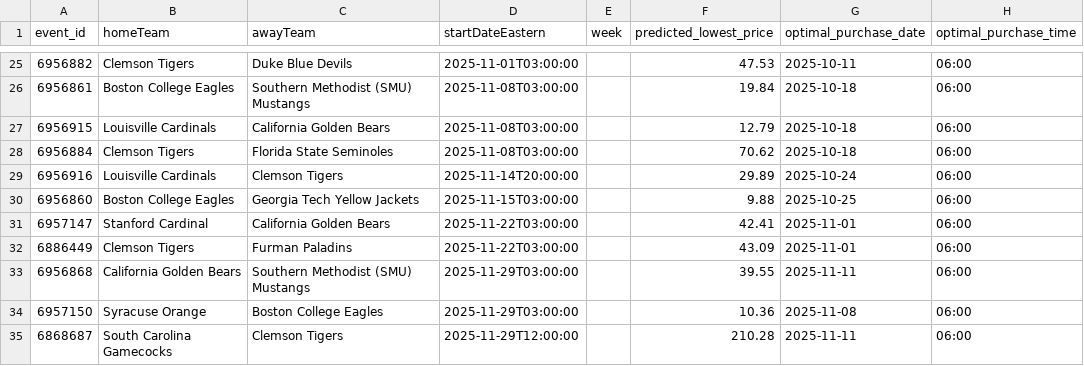
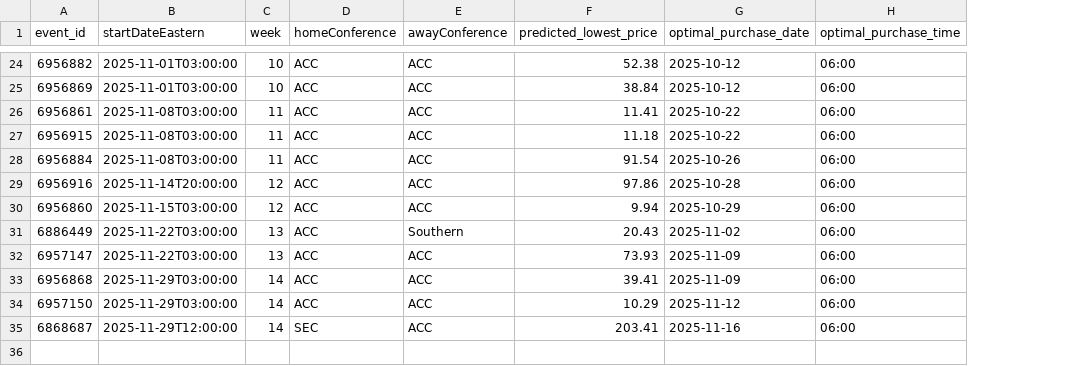
Before and after one commit to rsims55/football-ticket-tracker, a CSV file: data/predicted/predicted_prices_optimal.csv, drawn as a sheet; only a part is shown, gaps mark what is left out; removed rows and columns are numbered as before the commit, all else as after; the diff covers the shown part only; the diff names each change by its address in the sheet, - before the commit and + after, or states it on an @@ line.

```diff
--- a/data/predicted/predicted_prices_optimal.csv
+++ b/data/predicted/predicted_prices_optimal.csv
-column B (homeTeam), rows 25-30: Clemson Tigers | Boston College Eagles | Louisville Cardinals | Clemson Tigers | Louisville Cardinals | Boston College Eagles; rows 32-35: Clemson Tigers | California Golden Bears | Syracuse Orange | South Carolina Gamecocks
-column C (awayTeam), rows 25-30: Duke Blue Devils | Southern Methodist (SMU) Mustangs | California Golden Bears | Florida State Seminoles | Clemson Tigers | Georgia Tech Yellow Jackets; rows 32-35: Furman Paladins | Southern Methodist (SMU) Mustangs | Boston College Eagles | Clemson Tigers
+column D (homeConference), row 24: ACC; rows 26-31: all ACC; rows 33-35: ACC | ACC | SEC
+column E (awayConference), row 24: ACC; rows 26-31: ACC | ACC | ACC | ACC | ACC | Southern; rows 33-35: all ACC
-C24 (week): (empty)
+C24 (week): 10
-F24 (predicted_lowest_price): 47.53
+F24 (predicted_lowest_price): 52.38
-G24 (optimal_purchase_date): 2025-10-11
+G24 (optimal_purchase_date): 2025-10-12
+row 25: 6956869 | 2025-11-01T03:00:00 | 10 | ACC | ACC | 38.84 | 2025-10-12 | 06:00
-C26:C28 (week): (empty)
+C26:C28 (week): 11
-F26 (predicted_lowest_price): 19.84
+F26 (predicted_lowest_price): 11.41
-G26:G27 (optimal_purchase_date): 2025-10-18
+G26:G27 (optimal_purchase_date): 2025-10-22
-F27 (predicted_lowest_price): 12.79
+F27 (predicted_lowest_price): 11.18
-F28 (predicted_lowest_price): 70.62
+F28 (predicted_lowest_price): 91.54
-G28 (optimal_purchase_date): 2025-10-18
+G28 (optimal_purchase_date): 2025-10-26
-C29:C30 (week): (empty)
+C29:C30 (week): 12
-F29 (predicted_lowest_price): 29.89
+F29 (predicted_lowest_price): 97.86
-G29 (optimal_purchase_date): 2025-10-24
+G29 (optimal_purchase_date): 2025-10-28
-F30 (predicted_lowest_price): 9.88
+F30 (predicted_lowest_price): 9.94
-G30 (optimal_purchase_date): 2025-10-25
+G30 (optimal_purchase_date): 2025-10-29
-row 31: 6957147 | Stanford Cardinal | California Golden Bears | 2025-11-22T03:00:00 |  | 42.41 | 2025-11-01 | 06:00
-C31 (week): (empty)
+C31 (week): 13
-F31 (predicted_lowest_price): 43.09
+F31 (predicted_lowest_price): 20.43
-G31 (optimal_purchase_date): 2025-11-01
+G31 (optimal_purchase_date): 2025-11-02
+row 32: 6957147 | 2025-11-22T03:00:00 | 13 | ACC | ACC | 73.93 | 2025-11-09 | 06:00
-C33:C35 (week): (empty)
+C33:C35 (week): 14
-F33 (predicted_lowest_price): 39.55
+F33 (predicted_lowest_price): 39.41
-G33 (optimal_purchase_date): 2025-11-11
+G33 (optimal_purchase_date): 2025-11-09
-F34 (predicted_lowest_price): 10.36
+F34 (predicted_lowest_price): 10.29
-G34 (optimal_purchase_date): 2025-11-08
+G34 (optimal_purchase_date): 2025-11-12
-F35 (predicted_lowest_price): 210.28
+F35 (predicted_lowest_price): 203.41
-G35 (optimal_purchase_date): 2025-11-11
+G35 (optimal_purchase_date): 2025-11-16
```
Also changed, not shown: 3 added rows, 4 removed rows and 57 edited cells elsewhere in this file, 13 other files.
